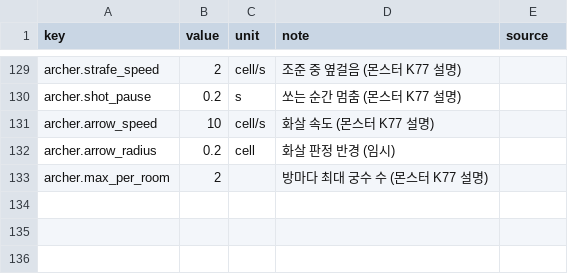
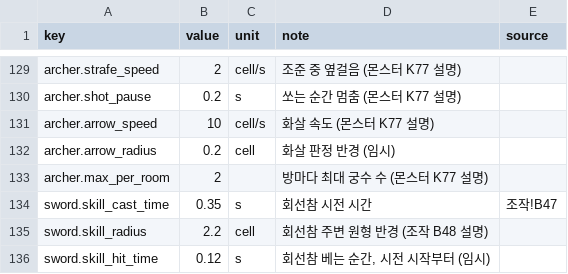
Before and after one commit to pmj713/AThousandDawns, a CSV file: Assets/_Game/Data/Csv/data_balance.csv, drawn as a sheet; only a part is shown, gaps mark what is left out.

```diff
--- a/Assets/_Game/Data/Csv/data_balance.csv
+++ b/Assets/_Game/Data/Csv/data_balance.csv
@@ -133 +133,4 @@ archer.arrow_radius,0.2,cell,화살 판정 반경 (임시),
 archer.max_per_room,2,,방마다 최대 궁수 수 (몬스터 K77 설명),
+sword.skill_cast_time,0.35,s,회선참 시전 시간,조작!B47
+sword.skill_radius,2.2,cell,회선참 주변 원형 반경 (조작 B48 설명),
+sword.skill_hit_time,0.12,s,"회선참 베는 순간, 시전 시작부터 (임시)",
```
Also changed, not shown: 4 other files.
